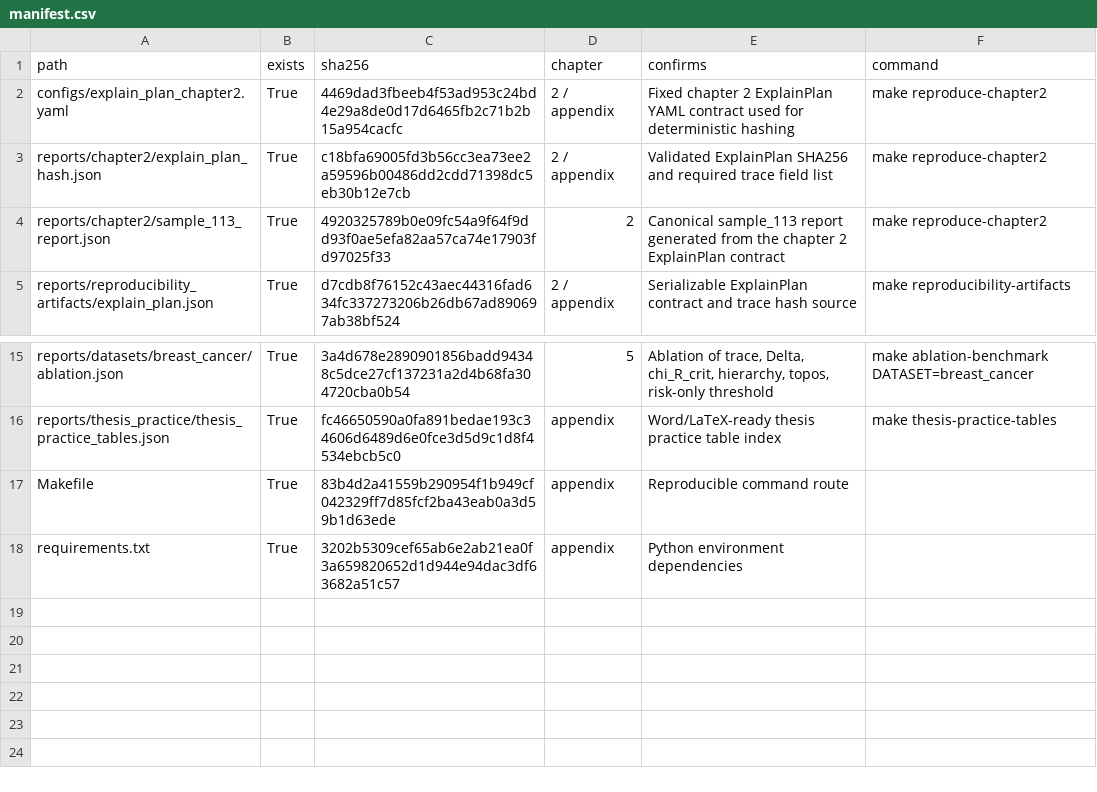
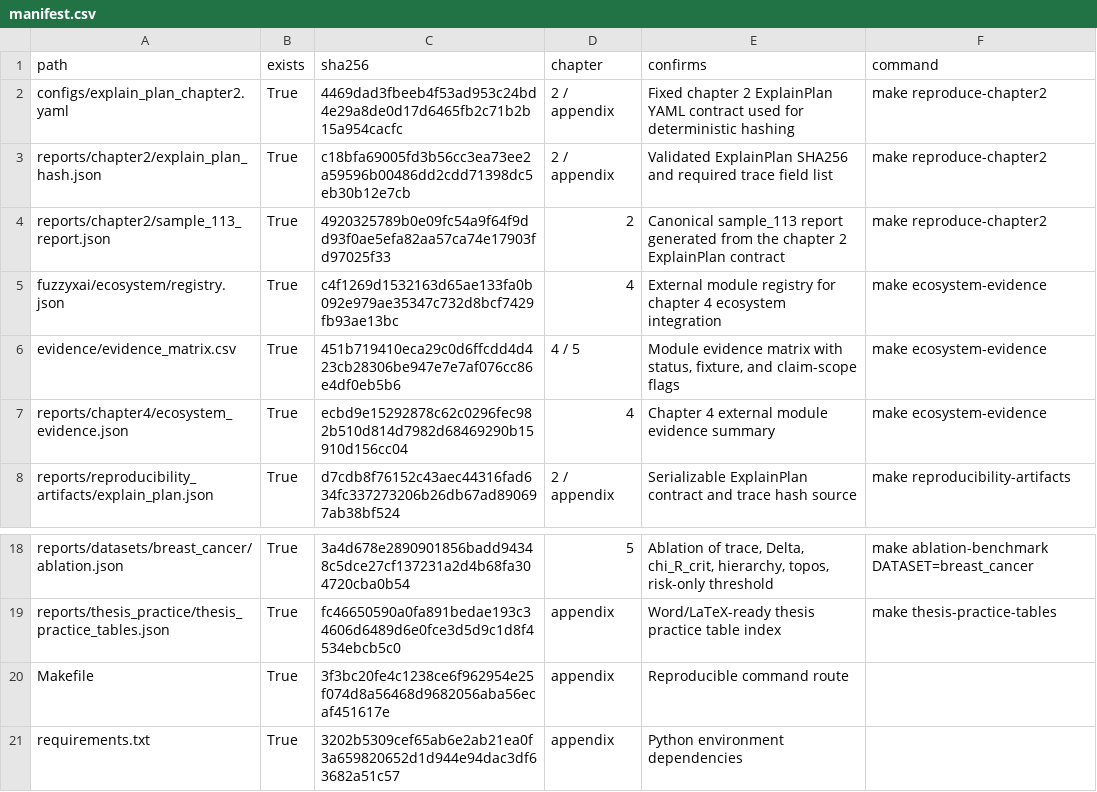
Before and after one commit to lebedeffson/fuzzy-xai-operator, a CSV file: reports/reproducibility_artifacts/manifest.csv, drawn as a sheet; only a part is shown, gaps mark what is left out.

Commit message:
Add ecosystem evidence registry to Studio and reports

```diff
--- a/reports/reproducibility_artifacts/manifest.csv
+++ b/reports/reproducibility_artifacts/manifest.csv
@@ -4,2 +4,5 @@ reports/chapter2/explain_plan_hash.json,True,c18bfa69005fd3b56cc3ea73ee2a59596b0
 reports/chapter2/sample_113_report.json,True,4920325789b0e09fc54a9f64f9dd93f0ae5efa82aa57ca74e17903fd97025f33,2,Canonical sample_113 report generated from the chapter 2 ExplainPlan contract,make reproduce-chapter2
+fuzzyxai/ecosystem/registry.json,True,c4f1269d1532163d65ae133fa0b092e979ae35347c732d8bcf7429fb93ae13bc,4,External module registry for chapter 4 ecosystem integration,make ecosystem-evidence
+evidence/evidence_matrix.csv,True,451b719410eca29c0d6ffcdd4d423cb28306be947e7e7af076cc86e4df0eb5b6,4 / 5,"Module evidence matrix with status, fixture, and claim-scope flags",make ecosystem-evidence
+reports/chapter4/ecosystem_evidence.json,True,ecbd9e15292878c62c0296fec982b510d814d7982d68469290b15910d156cc04,4,Chapter 4 external module evidence summary,make ecosystem-evidence
 reports/reproducibility_artifacts/explain_plan.json,True,d7cdb8f76152c43aec44316fad634fc337273206b26db67ad890697ab38bf524,2 / appendix,Serializable ExplainPlan contract and trace hash source,make reproducibility-artifacts
@@ -16,3 +19,3 @@ reports/datasets/breast_cancer/ablation.json,True,3a4d678e2890901856badd94348c5d
 reports/thesis_practice/thesis_practice_tables.json,True,fc46650590a0fa891bedae193c34606d6489d6e0fce3d5d9c1d8f4534ebcb5c0,appendix,Word/LaTeX-ready thesis practice table index,make thesis-practice-tables
-Makefile,True,83b4d2a41559b290954f1b949cf042329ff7d85fcf2ba43eab0a3d59b1d63ede,appendix,Reproducible command route,
+Makefile,True,3f3bc20fe4c1238ce6f962954e25f074d8a56468d9682056aba56ecaf451617e,appendix,Reproducible command route,
 requirements.txt,True,3202b5309cef65ab6e2ab21ea0f3a659820652d1d944e94dac3df63682a51c57,appendix,Python environment dependencies,
```
Also changed, not shown: 32 other files.
